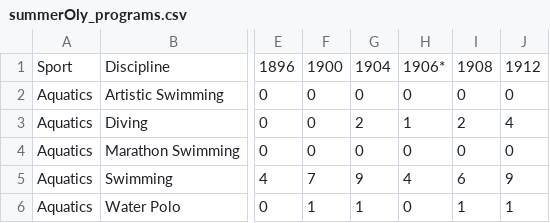
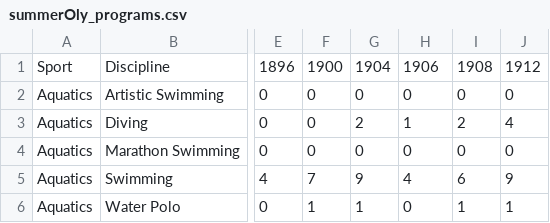
Before and after one commit to Code-Test-Source/MCM2025, a CSV file: 2025_Problem_C_Data/summerOly_programs.csv, drawn as a sheet; only a part is shown, gaps mark what is left out; the diff names each change by its address in the sheet, - before the commit and + after, or states it on an @@ line.

```diff
--- a/2025_Problem_C_Data/summerOly_programs.csv
+++ b/2025_Problem_C_Data/summerOly_programs.csv
-H1: 1906*
+H1: 1906
```
Also changed, not shown: 2025_Problem_C_Data/athletes_agg.csv, 2025_Problem_C_Data/data.csv, 5 other files.
